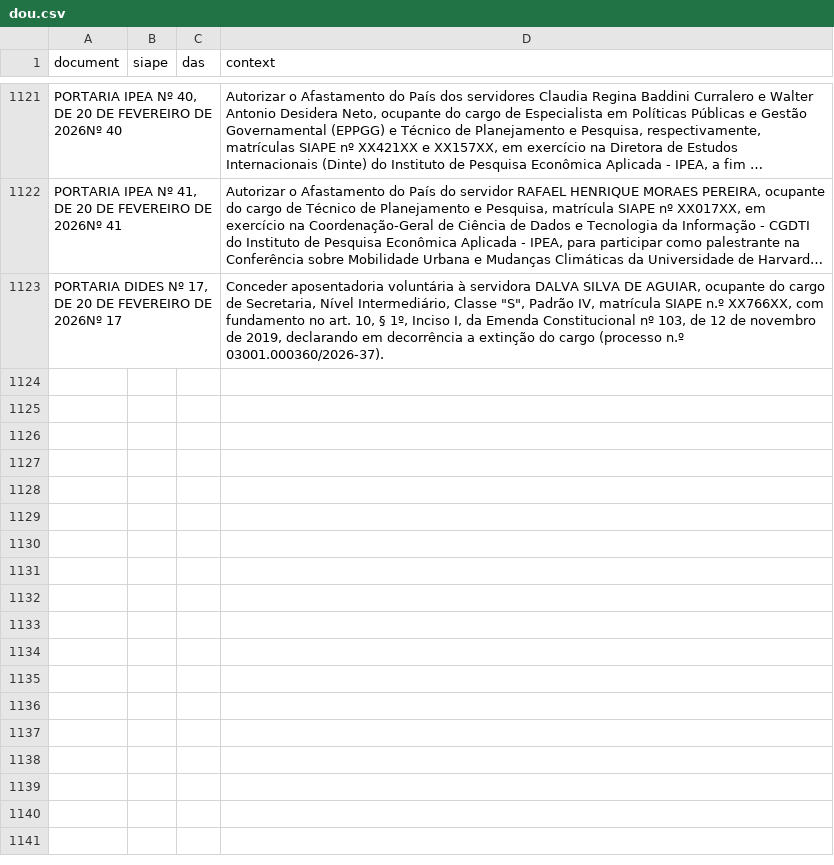
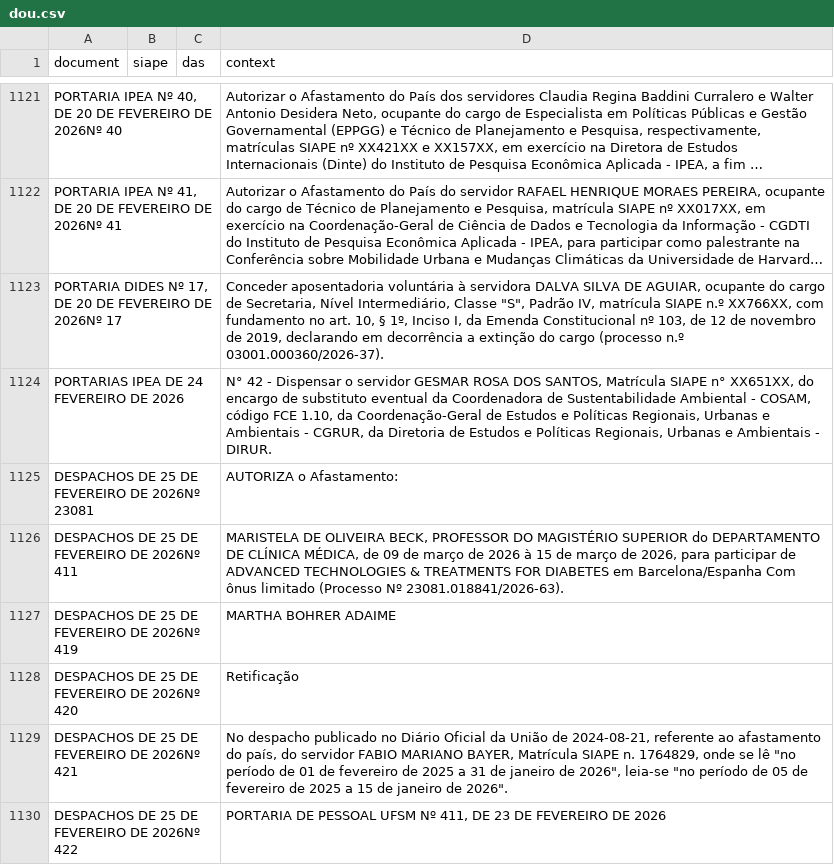
Before and after one commit to rodrigoesborges/ipea_dou_bot, a CSV file: data/dou.csv, drawn as a sheet; only a part is shown, gaps mark what is left out; long unchanged cells end in …; the diff names each change by its address in the sheet, - before the commit and + after, or states it on an @@ line.

```diff
--- a/data/dou.csv
+++ b/data/dou.csv
+row 1124: PORTARIAS IPEA DE 24 FEVEREIRO DE 2026 |  |  | N° 42 - Dispensar o servidor GESMAR ROSA DOS SANTOS, Matrícula SIAPE n° XX651XX, do encargo de substituto eventual da Coordenadora de Sustentabilidade Ambiental - COSAM, código FCE 1.10, da Coordenação-Geral de Estudos e Políticas Regionais, Urbanas e Ambientais - CGRUR, da Diretoria de Estudos e Políticas Regionais, Urbanas e Ambientais - DIRUR.
+row 1125: DESPACHOS DE 25 DE FEVEREIRO DE 2026Nº 23081 |  |  | AUTORIZA o Afastamento:
+row 1126: DESPACHOS DE 25 DE FEVEREIRO DE 2026Nº 411 |  |  | MARISTELA DE OLIVEIRA BECK, PROFESSOR DO MAGISTÉRIO SUPERIOR do DEPARTAMENTO DE CLÍNICA MÉDICA, de 09 de março de 2026 à 15 de março de 2026, para participar de ADVANCED TECHNOLOGIES & TREATMENTS FOR DIABETES em Barcelona/Espanha Com ônus limitado (Processo Nº 23081.018841/2026-63).
+row 1127: DESPACHOS DE 25 DE FEVEREIRO DE 2026Nº 419 |  |  | MARTHA BOHRER ADAIME
+row 1128: DESPACHOS DE 25 DE FEVEREIRO DE 2026Nº 420 |  |  | Retificação
+row 1129: DESPACHOS DE 25 DE FEVEREIRO DE 2026Nº 421 |  |  | No despacho publicado no Diário Oficial da União de 2024-08-21, referente ao afastamento do país, do servidor FABIO MARIANO BAYER, Matrícula SIAPE n. 1764829, onde se lê "no período de 01 de fevereiro de 2025 a 31 de janeiro de 2026", leia-se "no período de 05 de fevereiro de 2025 a 15 de janeiro de 2026".
+row 1130: DESPACHOS DE 25 DE FEVEREIRO DE 2026Nº 422 |  |  | PORTARIA DE PESSOAL UFSM Nº 411, DE 23 DE FEVEREIRO DE 2026
```
Also changed, not shown: 1 other file.
